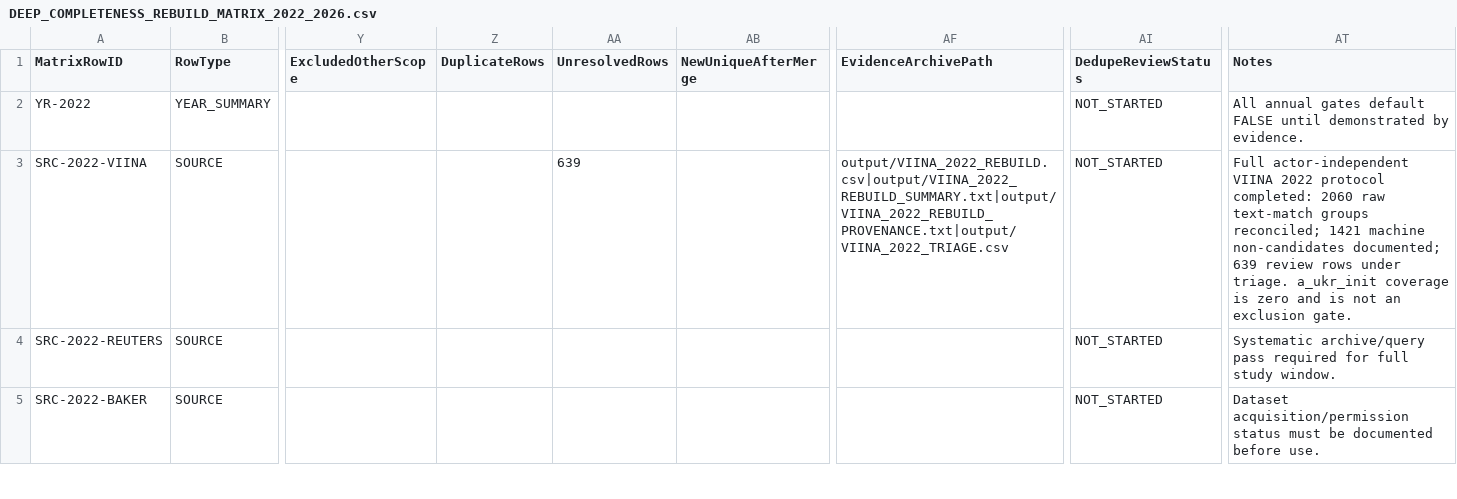
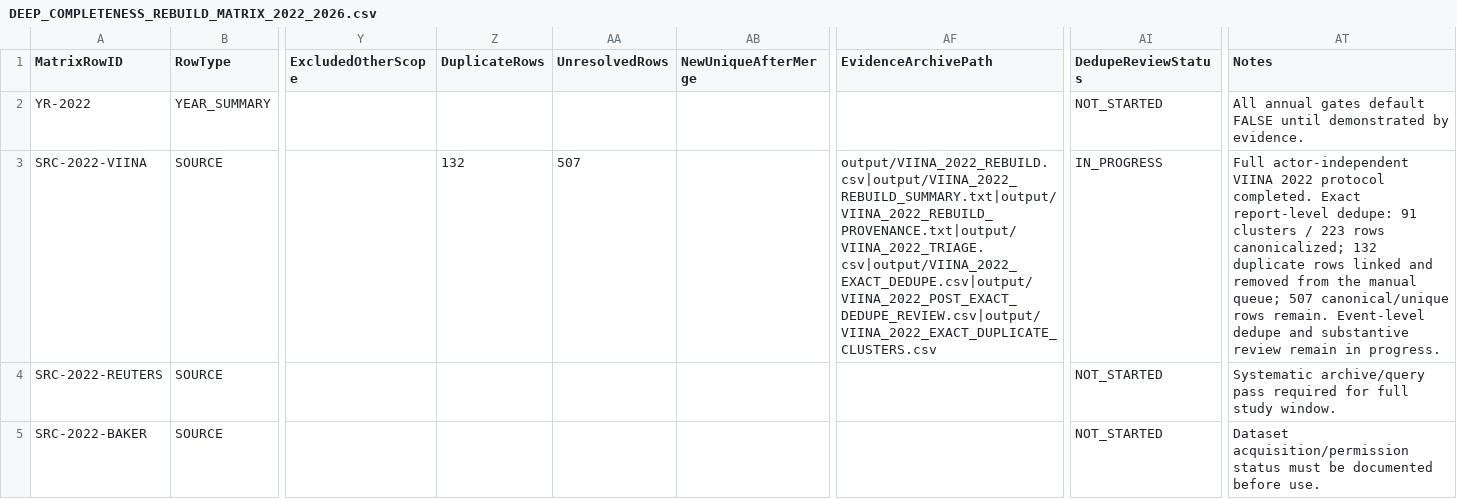
Before and after one commit to wolfgangkrugmo-del/viina-data-extraction, a CSV file: output/DEEP_COMPLETENESS_REBUILD_MATRIX_2022_2026.csv, drawn as a sheet; only a part is shown, gaps mark what is left out; the diff names each change by its address in the sheet, - before the commit and + after, or states it on an @@ line.

```diff
--- a/output/DEEP_COMPLETENESS_REBUILD_MATRIX_2022_2026.csv
+++ b/output/DEEP_COMPLETENESS_REBUILD_MATRIX_2022_2026.csv
-Z3 (DuplicateRows): (empty)
+Z3 (DuplicateRows): 132
-AA3 (UnresolvedRows): 639
+AA3 (UnresolvedRows): 507
-AF3 (EvidenceArchivePath): output/VIINA_2022_REBUILD.csv|output/VIINA_2022_REBUILD_SUMMARY.txt|output/VIINA_2022_REBUILD_PROVENANCE.txt|output/VIINA_2022_TRIAGE.csv
+AF3 (EvidenceArchivePath): output/VIINA_2022_REBUILD.csv|output/VIINA_2022_REBUILD_SUMMARY.txt|output/VIINA_2022_REBUILD_PROVENANCE.txt|output/VIINA_2022_TRIAGE.csv|output/VIINA_2022_EXACT_DEDUPE.csv|output/VIINA_2022_POST_EXACT_DEDUPE_REVIEW.csv|output/VIINA_2022_EXACT_DUPLICATE_CLUSTERS.csv
-AI3 (DedupeReviewStatus): NOT_STARTED
+AI3 (DedupeReviewStatus): IN_PROGRESS
-AT3 (Notes): …2022 protocol completed: 2060 raw text-match groups reconciled; 1421 machine non-candidates documented; 639 review rows under triage. a_ukr_init coverage is zero and is not an exclusion gate.
+AT3 (Notes): …2022 protocol completed. Exact report-level dedupe: 91 clusters / 223 rows canonicalized; 132 duplicate rows linked and removed from the manual queue; 507 canonical/unique rows remain. Event-level dedupe and substantive review remain in progress.
```
Also changed, not shown: 4 other files.
